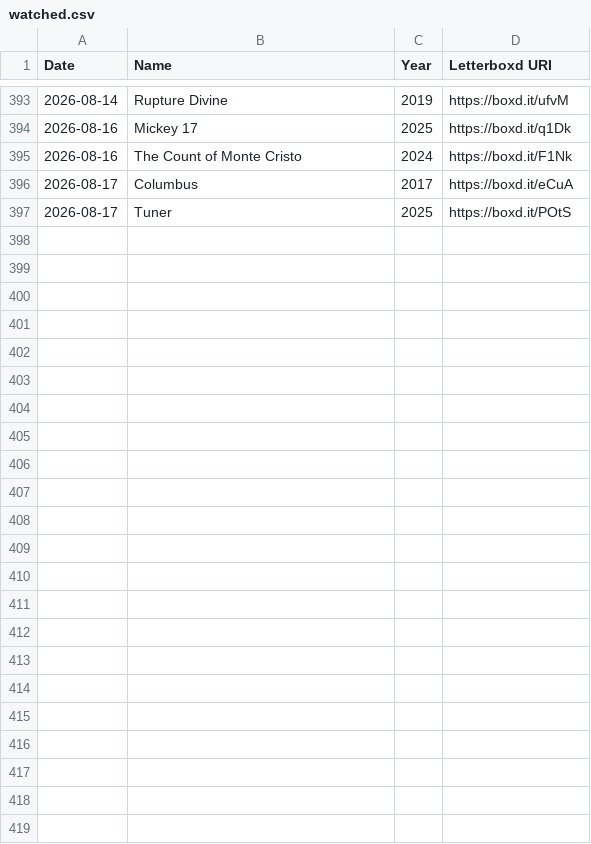
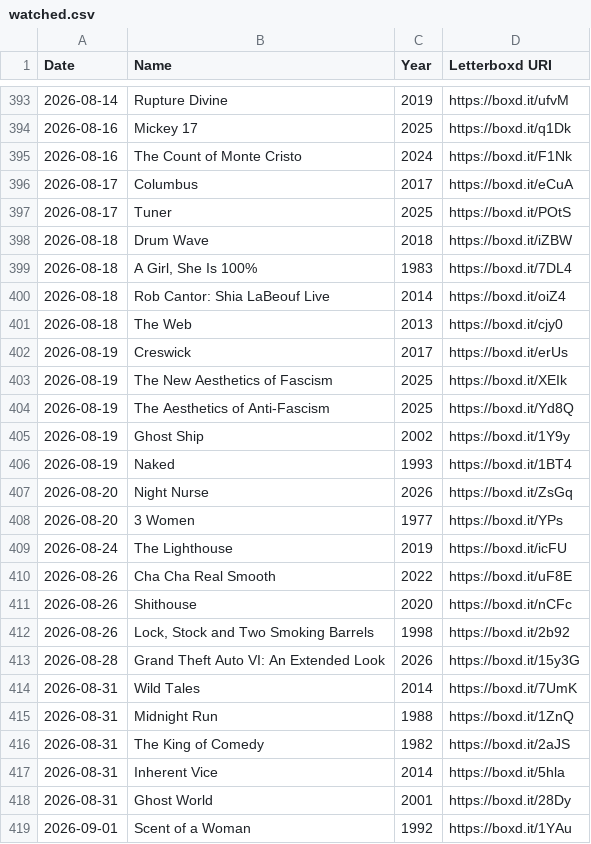
Before and after one commit to ShiiiivanshSingh/Ask-My-Watchlist-, a CSV file: data/watched.csv, drawn as a sheet; only a part is shown, gaps mark what is left out.

```diff
--- a/data/watched.csv
+++ b/data/watched.csv
@@ -397 +397,23 @@ Date,Name,Year,Letterboxd URI
 2026-08-17,Tuner,2025,https://boxd.it/POtS
+2026-08-18,Drum Wave,2018,https://boxd.it/iZBW
+2026-08-18,"A Girl, She Is 100%",1983,https://boxd.it/7DL4
+2026-08-18,Rob Cantor: Shia LaBeouf Live,2014,https://boxd.it/oiZ4
+2026-08-18,The Web,2013,https://boxd.it/cjy0
+2026-08-19,Creswick,2017,https://boxd.it/erUs
+2026-08-19,The New Aesthetics of Fascism,2025,https://boxd.it/XEIk
+2026-08-19,The Aesthetics of Anti-Fascism,2025,https://boxd.it/Yd8Q
+2026-08-19,Ghost Ship,2002,https://boxd.it/1Y9y
+2026-08-19,Naked,1993,https://boxd.it/1BT4
+2026-08-20,Night Nurse,2026,https://boxd.it/ZsGq
+2026-08-20,3 Women,1977,https://boxd.it/YPs
+2026-08-24,The Lighthouse,2019,https://boxd.it/icFU
+2026-08-26,Cha Cha Real Smooth,2022,https://boxd.it/uF8E
+2026-08-26,Shithouse,2020,https://boxd.it/nCFc
+2026-08-26,"Lock, Stock and Two Smoking Barrels",1998,https://boxd.it/2b92
+2026-08-28,Grand Theft Auto VI: An Extended Look,2026,https://boxd.it/15y3G
+2026-08-31,Wild Tales,2014,https://boxd.it/7UmK
+2026-08-31,Midnight Run,1988,https://boxd.it/1ZnQ
+2026-08-31,The King of Comedy,1982,https://boxd.it/2aJS
+2026-08-31,Inherent Vice,2014,https://boxd.it/5hla
+2026-08-31,Ghost World,2001,https://boxd.it/28Dy
+2026-09-01,Scent of a Woman,1992,https://boxd.it/1YAu
```
Also changed, not shown: data/diary.csv, data/likes/films.csv, 14 other files.
